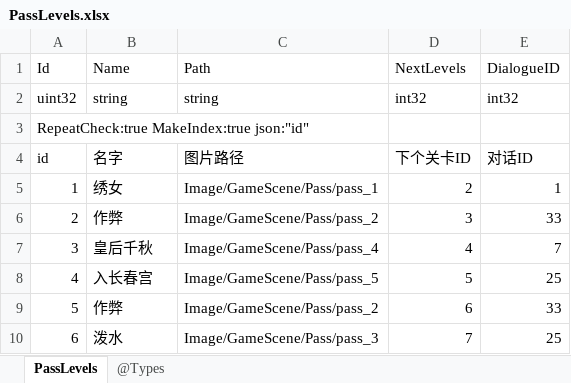
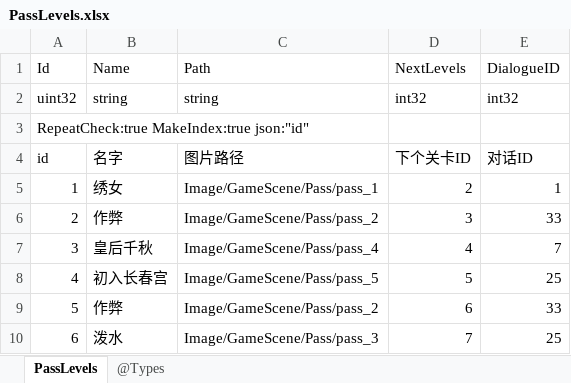
Before and after one commit to gaozhengshuang/familyfight, an Excel workbook: docs/excel/PassLevels.xlsx, sheet PassLevels, drawn as a sheet; values as stored, in another font and other column widths than the file's, no borders; the diff names each change by its address in the sheet, - before the commit and + after, or states it on an @@ line.

Commit message:
表格修改

```diff
--- a/docs/excel/PassLevels.xlsx (sheet PassLevels)
+++ b/docs/excel/PassLevels.xlsx (sheet PassLevels)
-B8: 入长春宫
+B8: 初入长春宫
```
